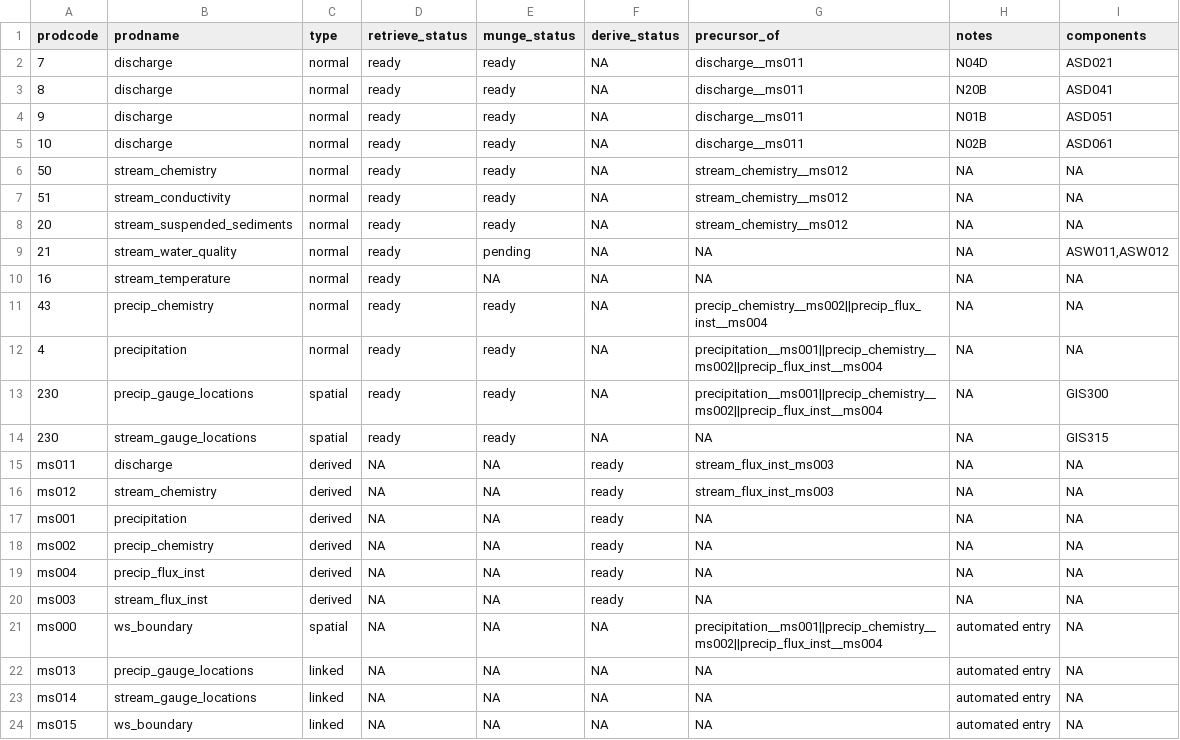
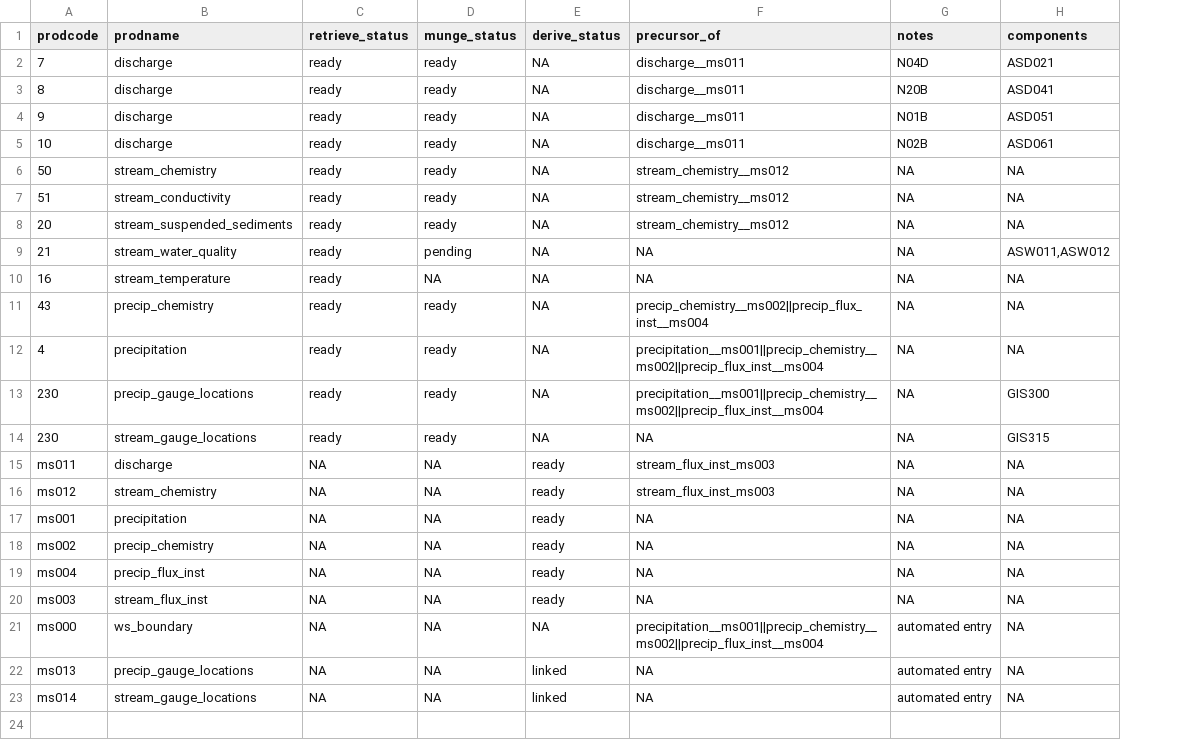
Before and after one commit to MacroSHEDS/data_processing, a CSV file: src/lter/konza/products.csv, drawn as a sheet; removed rows and columns are numbered as before the commit, all else as after; the diff names each change by its address in the sheet, - before the commit and + after, or states it on an @@ line.

```diff
--- a/src/lter/konza/products.csv
+++ b/src/lter/konza/products.csv
-column C (type), rows 2-23: normal | normal | normal | normal | normal | normal | normal | normal | normal | normal | normal | spatial | spatial | derived | derived | derived | derived | derived | derived | spatial | linked | linked
-E22:E23 (derive_status): NA
+E22:E23 (derive_status): linked
-row 24: ms015 | ws_boundary | linked | NA | NA | NA | NA | automated entry | NA
```
Also changed, not shown: src/lter/hbef/products.csv, 1 other file.
